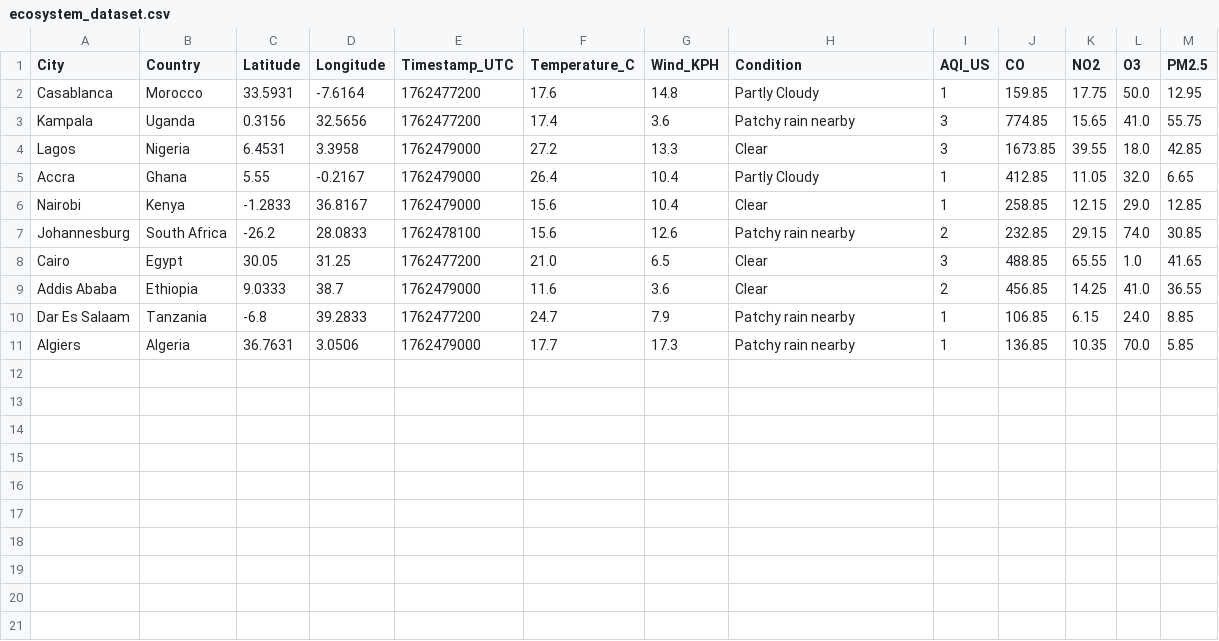
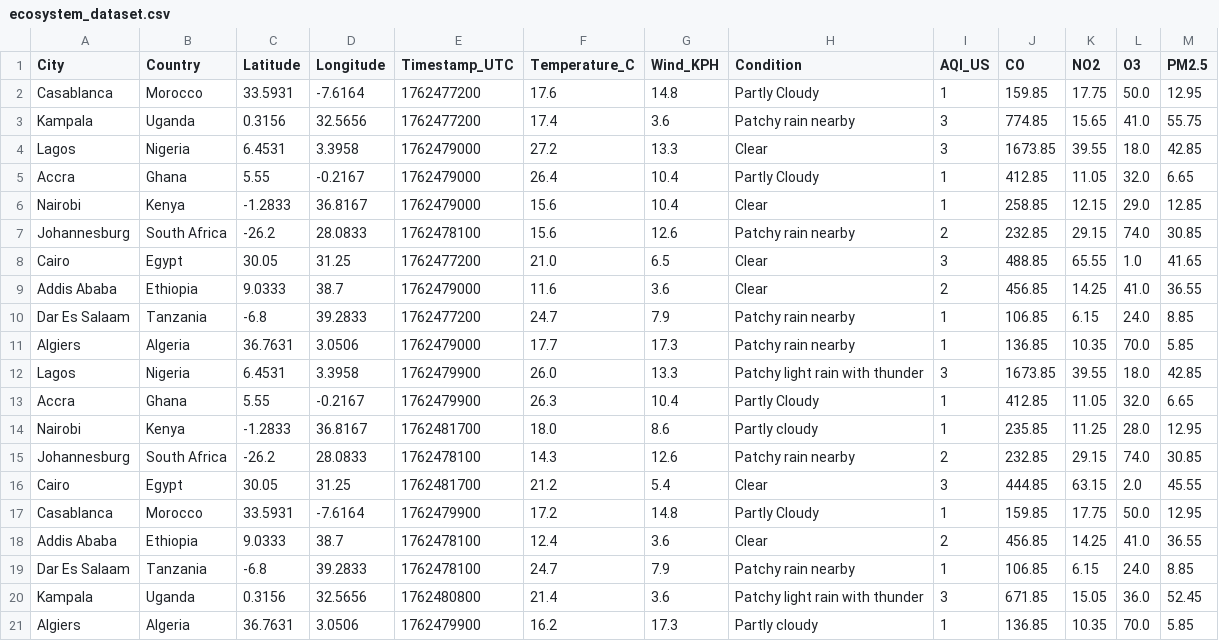
Before and after one commit to CKohwo/data-ingestion-lab, a CSV file: data/ecosystem_dataset.csv, drawn as a sheet.

Commit message:
updated the ecosystem_api file to ensure better saving of data

```diff
--- a/data/ecosystem_dataset.csv
+++ b/data/ecosystem_dataset.csv
@@ -11 +11,11 @@ Dar Es Salaam,Tanzania,-6.8,39.2833,1762477200,24.7,7.9,Patchy rain nearby,1,106
 Algiers,Algeria,36.7631,3.0506,1762479000,17.7,17.3,Patchy rain nearby,1,136.85,10.35,70.0,5.85
+Lagos,Nigeria,6.4531,3.3958,1762479900,26.0,13.3,Patchy light rain with thunder,3,1673.85,39.55,18.0,42.85
+Accra,Ghana,5.55,-0.2167,1762479900,26.3,10.4,Partly Cloudy,1,412.85,11.05,32.0,6.65
+Nairobi,Kenya,-1.2833,36.8167,1762481700,18.0,8.6,Partly cloudy,1,235.85,11.25,28.0,12.95
+Johannesburg,South Africa,-26.2,28.0833,1762478100,14.3,12.6,Patchy rain nearby,2,232.85,29.15,74.0,30.85
+Cairo,Egypt,30.05,31.25,1762481700,21.2,5.4,Clear,3,444.85,63.15,2.0,45.55
+Casablanca,Morocco,33.5931,-7.6164,1762479900,17.2,14.8,Partly Cloudy,1,159.85,17.75,50.0,12.95
+Addis Ababa,Ethiopia,9.0333,38.7,1762478100,12.4,3.6,Clear,2,456.85,14.25,41.0,36.55
+Dar Es Salaam,Tanzania,-6.8,39.2833,1762478100,24.7,7.9,Patchy rain nearby,1,106.85,6.15,24.0,8.85
+Kampala,Uganda,0.3156,32.5656,1762480800,21.4,3.6,Patchy light rain with thunder,3,671.85,15.05,36.0,52.45
+Algiers,Algeria,36.7631,3.0506,1762479900,16.2,17.3,Partly cloudy,1,136.85,10.35,70.0,5.85
```
Also changed, not shown: 1 other file.
